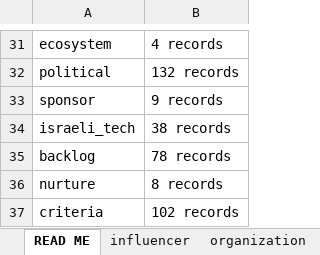
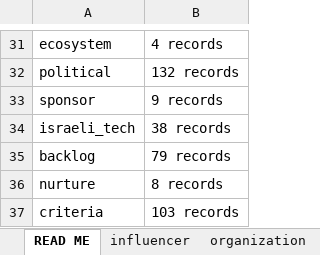
Before and after one commit to Hirshinator/bft-living-database, an Excel workbook: export/BFT_Living_Database.xlsx, sheet READ ME, drawn as a sheet; only a part is shown, gaps mark what is left out; values as stored, in another font and other column widths than the file's, no borders; the diff names each change by its address in the sheet, - before the commit and + after, or states it on an @@ line.

```diff
--- a/export/BFT_Living_Database.xlsx (sheet READ ME)
+++ b/export/BFT_Living_Database.xlsx (sheet READ ME)
-B35: 78 records
+B35: 79 records
-B37: 102 records
+B37: 103 records
```
Also changed, not shown: sheet backlog, sheet criteria, 3 other files.
